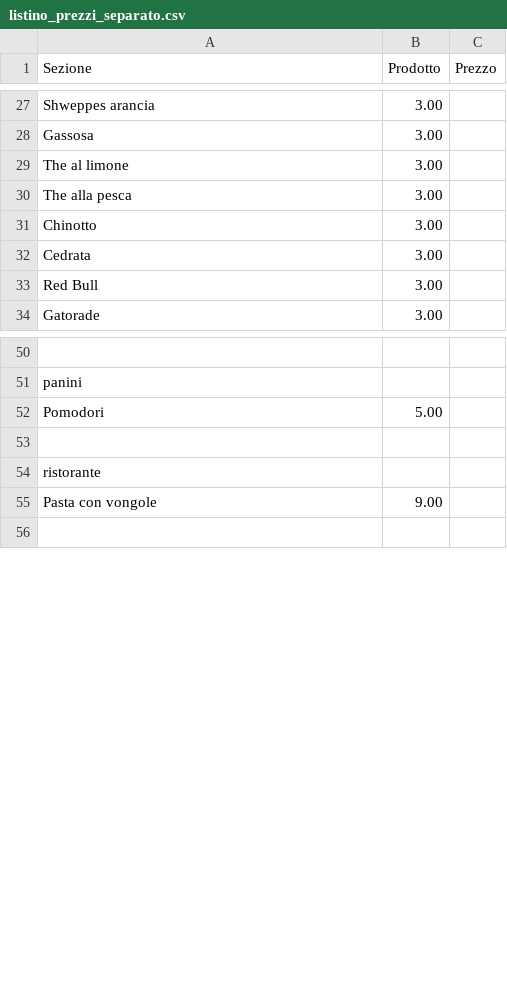
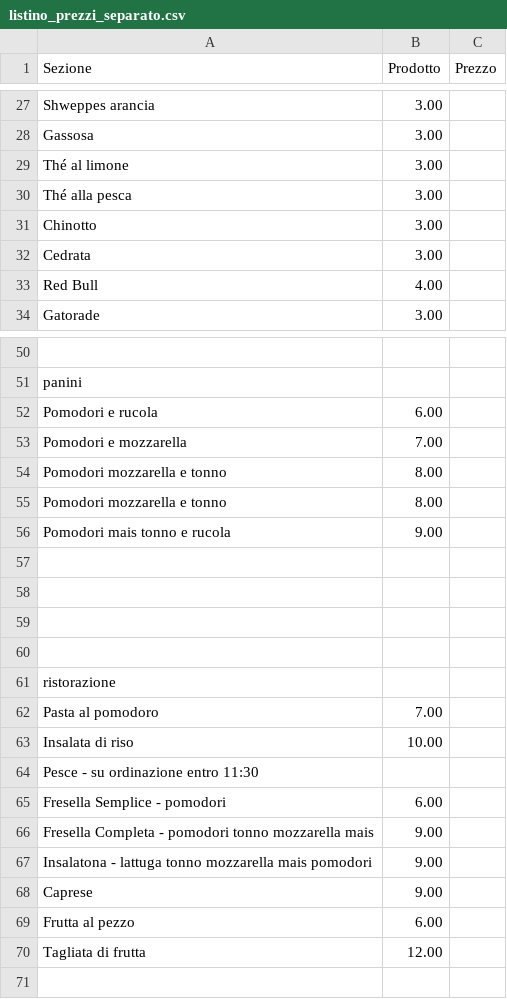
Before and after one commit to Zacros/lido-menu, a CSV file: listino_prezzi_separato.csv, drawn as a sheet; only a part is shown, gaps mark what is left out; removed rows and columns are numbered as before the commit, all else as after; the diff covers the shown part only; the diff names each change by its address in the sheet, - before the commit and + after, or states it on an @@ line.

```diff
--- a/listino_prezzi_separato.csv
+++ b/listino_prezzi_separato.csv
-A29 (Sezione): The al limone
+A29 (Sezione): Thé al limone
-A30 (Sezione): The alla pesca
+A30 (Sezione): Thé alla pesca
-B33 (Prodotto): 3.00
+B33 (Prodotto): 4.00
-row 52: Pomodori | 5.00
+row 52: Pomodori e rucola | 6.00
+row 53: Pomodori e mozzarella | 7.00
+row 54: Pomodori mozzarella e tonno | 8.00
+row 55: Pomodori mozzarella e tonno | 8.00
+row 56: Pomodori mais tonno e rucola | 9.00
+row 58: (empty)
+row 59: (empty)
+row 60: (empty)
-A61 (Sezione): ristorante
+A61 (Sezione): ristorazione
+row 62: Pasta al pomodoro | 7.00
+row 63: Insalata di riso | 10.00
+row 64: Pesce - su ordinazione entro 11:30
+row 65: Fresella Semplice - pomodori | 6.00
+row 66: Fresella Completa - pomodori tonno mozzarella mais | 9.00
-A67 (Sezione): Pasta con vongole
+A67 (Sezione): Insalatona - lattuga tonno mozzarella mais pomodori
+row 68: Caprese | 9.00
+row 69: Frutta al pezzo | 6.00
+row 70: Tagliata di frutta | 12.00
```
Also changed, not shown: 3 added rows, 2 removed rows, 1 moved row and 3 edited cells elsewhere in this file, 17 other files.
